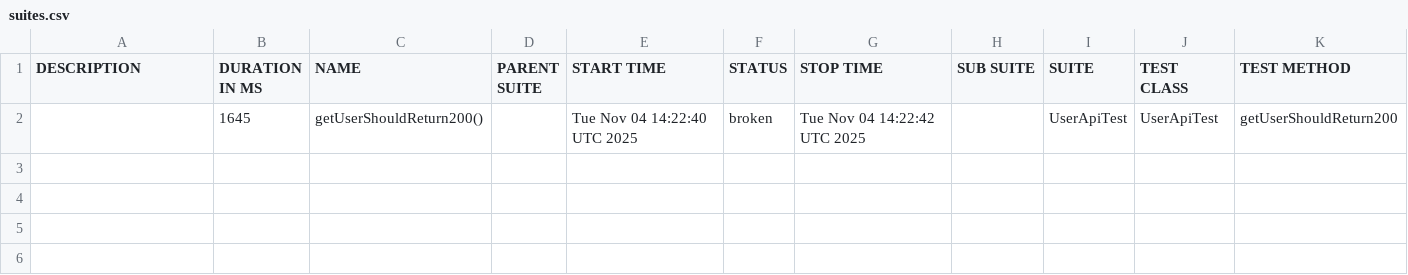
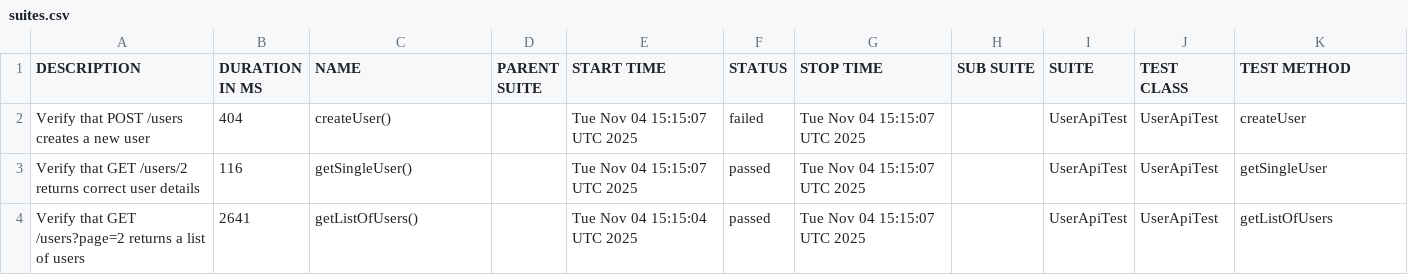
Before and after one commit to RodionYeremeiev/demo_taf_ui_api, a CSV file: api/data/suites.csv, drawn as a sheet; removed rows and columns are numbered as before the commit, all else as after; the diff names each change by its address in the sheet, - before the commit and + after, or states it on an @@ line.

```diff
--- a/api/data/suites.csv
+++ b/api/data/suites.csv
-row 2:  | 1645 | getUserShouldReturn200() |  | Tue Nov 04 14:22:40 UTC 2025 | broken | Tue Nov 04 14:22:42 UTC 2025 |  | UserApiTest | UserApiTest | getUserShouldReturn200
+row 2: Verify that POST /users creates a new user | 404 | createUser() |  | Tue Nov 04 15:15:07 UTC 2025 | failed | Tue Nov 04 15:15:07 UTC 2025 |  | UserApiTest | UserApiTest | createUser
+row 3: Verify that GET /users/2 returns correct user details | 116 | getSingleUser() |  | Tue Nov 04 15:15:07 UTC 2025 | passed | Tue Nov 04 15:15:07 UTC 2025 |  | UserApiTest | UserApiTest | getSingleUser
+row 4: Verify that GET /users?page=2 returns a list of users | 2641 | getListOfUsers() |  | Tue Nov 04 15:15:04 UTC 2025 | passed | Tue Nov 04 15:15:07 UTC 2025 |  | UserApiTest | UserApiTest | getListOfUsers
```
Also changed, not shown: 42 other files.
